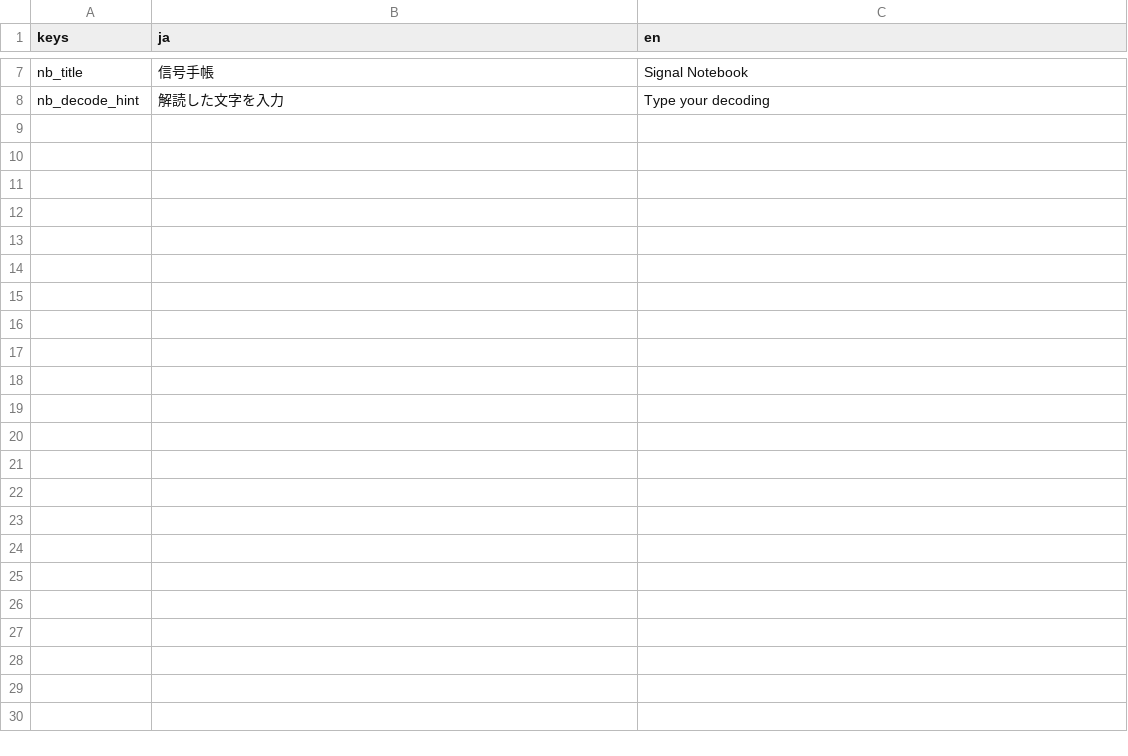
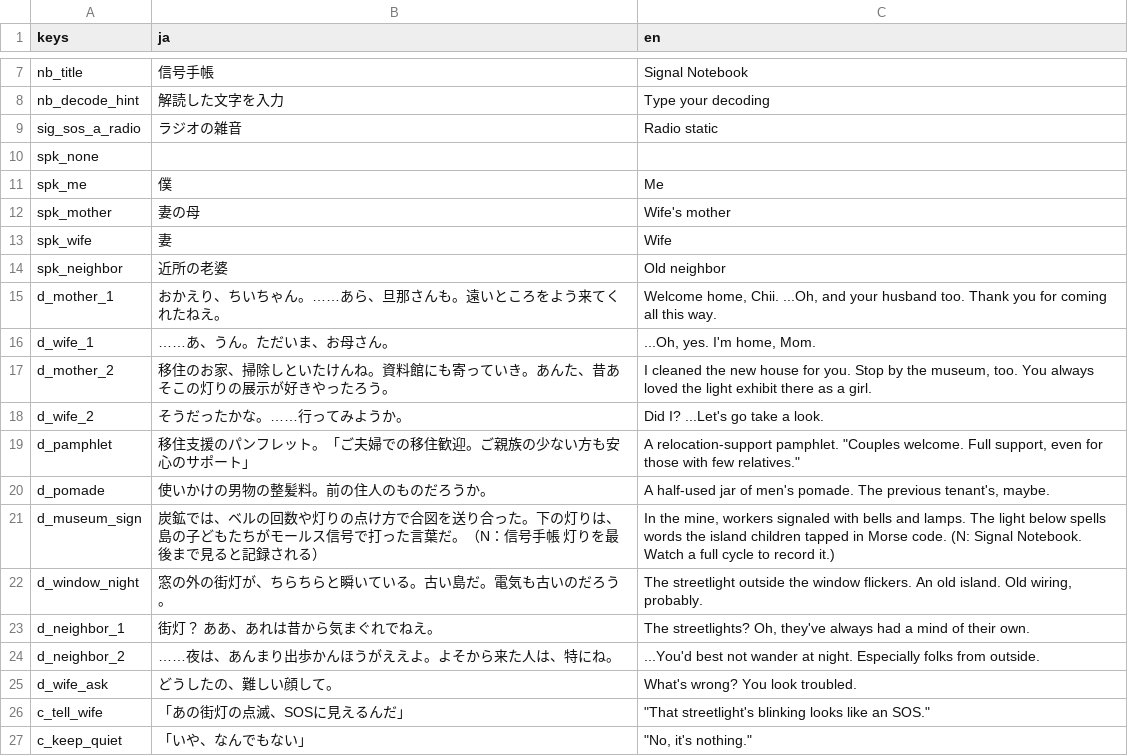
Before and after one commit to rd9239-lang/bulk-description-editor, a CSV file: game/i18n/strings.csv, drawn as a sheet; only a part is shown, gaps mark what is left out; the diff covers the shown part only.

```diff
--- a/game/i18n/strings.csv
+++ b/game/i18n/strings.csv
@@ -8 +8,20 @@ nb_title,信号手帳,Signal Notebook
 nb_decode_hint,解読した文字を入力,Type your decoding
+sig_sos_a_radio,ラジオの雑音,Radio static
+spk_none,,
+spk_me,僕,Me
+spk_mother,妻の母,Wife's mother
+spk_wife,妻,Wife
+spk_neighbor,近所の老婆,Old neighbor
+d_mother_1,おかえり、ちいちゃん。……あら、旦那さんも。遠いところをよう来てくれたねえ。,"Welcome home, Chii. ...Oh, and your husband too. Thank you for coming all this way."
+d_wife_1,……あ、うん。ただいま、お母さん。,"...Oh, yes. I'm home, Mom."
+d_mother_2,移住のお家、掃除しといたけんね。資料館にも寄っていき。あんた、昔あそこの灯りの展示が好きやったろう。,"I cleaned the new house for you. Stop by the museum, too. You always loved the light exhibit there as a girl."
+d_wife_2,そうだったかな。……行ってみようか。,Did I? ...Let's go take a look.
+d_pamphlet,移住支援のパンフレット。「ご夫婦での移住歓迎。ご親族の少ない方も安心のサポート」,"A relocation-support pamphlet. ""Couples welcome. Full support, even for those with few relatives."""
+d_pomade,使いかけの男物の整髪料。前の住人のものだろうか。,"A half-used jar of men's pomade. The previous tenant's, maybe."
+d_museum_sign,炭鉱では、ベルの回数や灯りの点け方で合図を送り合った。下の灯りは、島の子どもたちがモールス信号で打った言葉だ。（N：信号手帳　灯りを最後まで見ると記録される）,"In the mine, workers signaled with bells and lamps. The light below spells words the island children tapped in Morse code. (N: Signal Notebook. Watch a full cycle to record it.)"
+d_window_night,窓の外の街灯が、ちらちらと瞬いている。古い島だ。電気も古いのだろう。,"The streetlight outside the window flickers. An old island. Old wiring, probably."
+d_neighbor_1,街灯？ ああ、あれは昔から気まぐれでねえ。,"The streetlights? Oh, they've always had a mind of their own."
+d_neighbor_2,……夜は、あんまり出歩かんほうがええよ。よそから来た人は、特にね。,...You'd best not wander at night. Especially folks from outside.
+d_wife_ask,どうしたの、難しい顔して。,What's wrong? You look troubled.
+c_tell_wife,「あの街灯の点滅、SOSに見えるんだ」,"""That streetlight's blinking looks like an SOS."""
+c_keep_quiet,「いや、なんでもない」,"""No, it's nothing."""
```
Also changed, not shown: 22 added rows elsewhere in this file, 28 other files.
